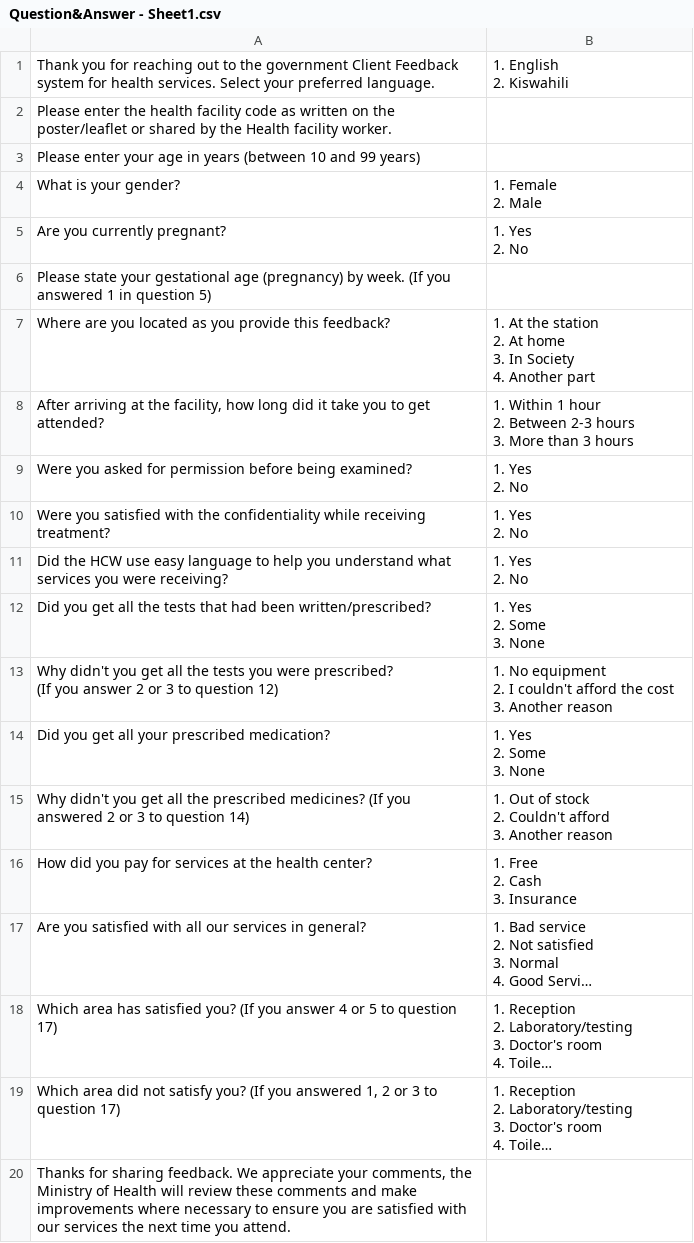
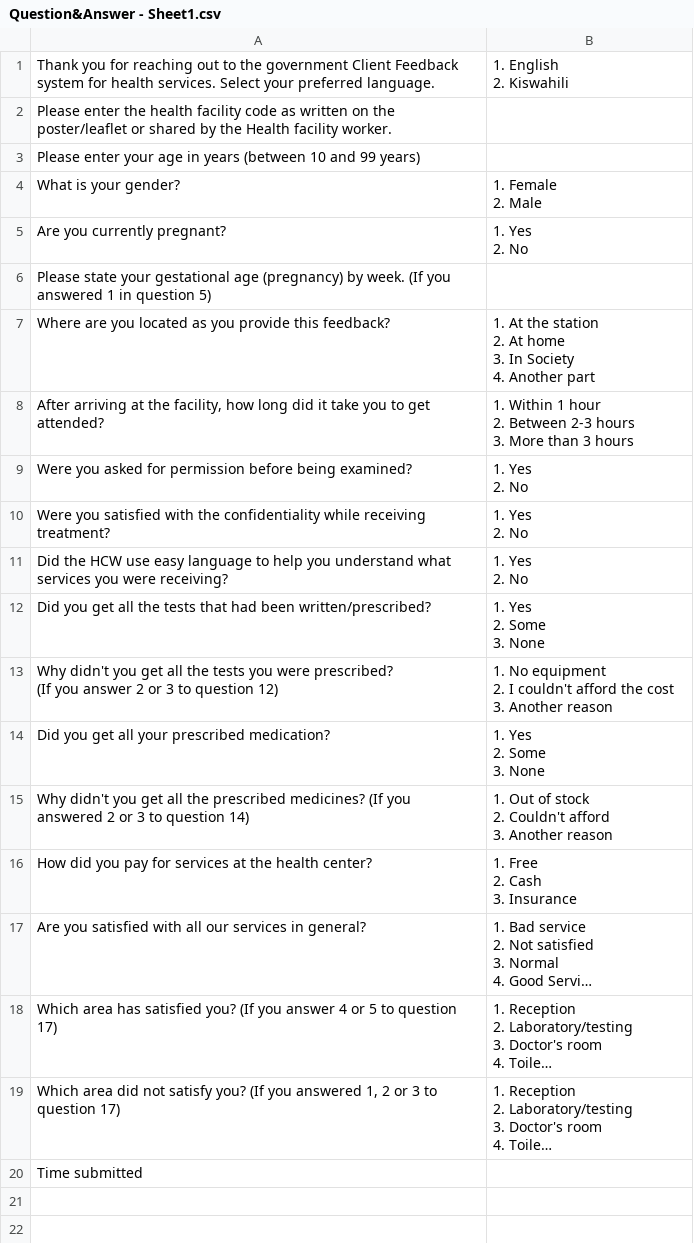
Before and after one commit to tiaL-ops/Datanz, a CSV file: db/csv/Question&Answer - Sheet1.csv, drawn as a sheet; long unchanged cells end in …; the diff names each change by its address in the sheet, - before the commit and + after, or states it on an @@ line.

Commit message:
Modified mock dataset

```diff
--- a/db/csv/Question&Answer - Sheet1.csv
+++ b/db/csv/Question&Answer - Sheet1.csv
-A20: Thanks for sharing feedback. We appreciate your comments, the Ministry of Health will review these comments and make improvements where necessary to ensure you are satisfied with our services the next time you attend.
+A20: Time submitted
```
Also changed, not shown: 4 other files.
